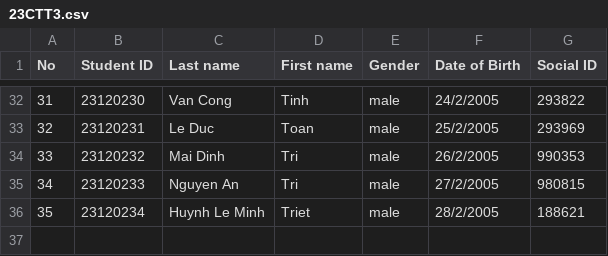
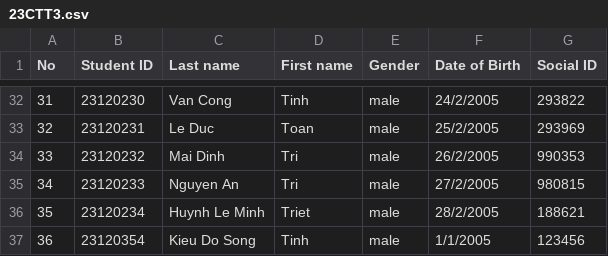
Before and after one commit to minhthang2k5/Project-bonus, a CSV file: ConsoleApplication1/listYear/2023-2024/listClass/23CTT3.csv, drawn as a sheet; only a part is shown, gaps mark what is left out.

```diff
--- a/ConsoleApplication1/listYear/2023-2024/listClass/23CTT3.csv
+++ b/ConsoleApplication1/listYear/2023-2024/listClass/23CTT3.csv
@@ -36 +36,2 @@ No, Student ID, Last name, First name, Gender, Date of Birth, Social ID
 35,23120234,Huynh Le Minh ,Triet,male ,28/2/2005,188621
+36,23120354,Kieu Do Song,Tinh,male,1/1/2005,123456
```
Also changed, not shown: 10 other files.
